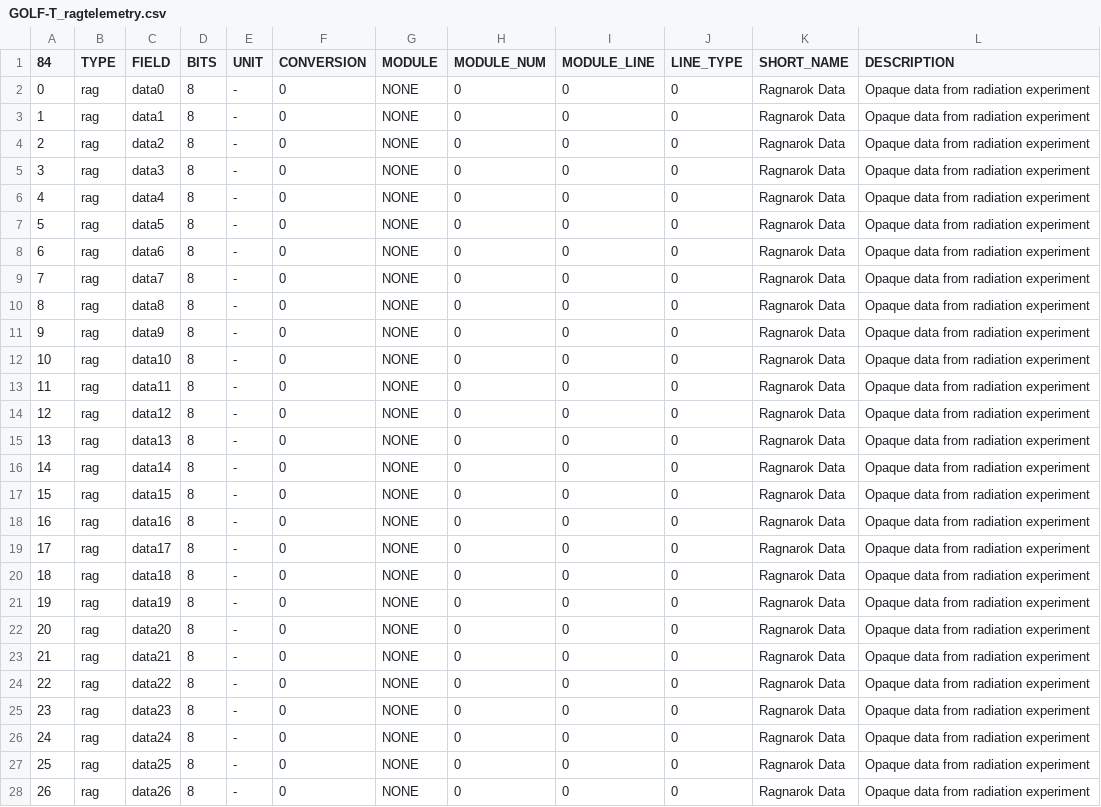
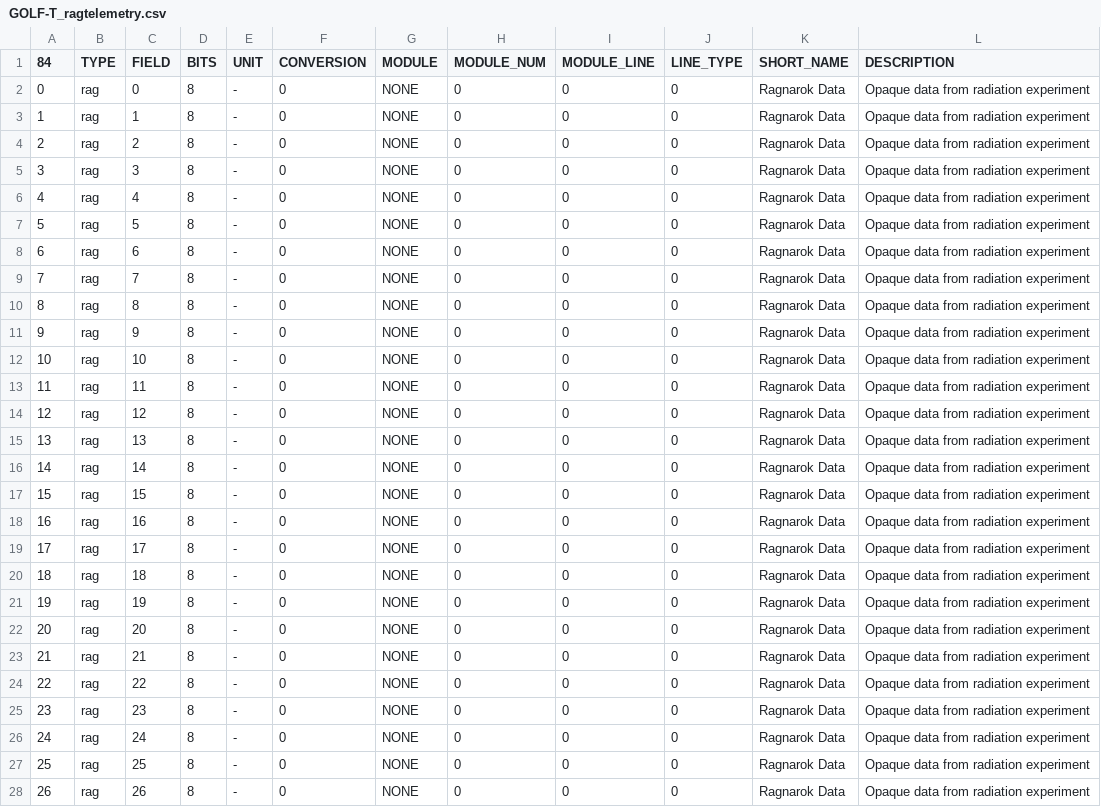
Before and after one commit to ac2cz/FoxTelem, a CSV file: spacecraft/GOLF-T_ragtelemetry.csv, drawn as a sheet; only a part is shown; the diff covers the shown part only.

```diff
--- a/spacecraft/GOLF-T_ragtelemetry.csv
+++ b/spacecraft/GOLF-T_ragtelemetry.csv
@@ -1,28 +1,28 @@
 84,TYPE,FIELD,BITS,UNIT,CONVERSION,MODULE,MODULE_NUM,MODULE_LINE,LINE_TYPE,SHORT_NAME,DESCRIPTION
-0,rag,data0,8,-,0,NONE,0,0,0,Ragnarok Data,Opaque data from radiation experiment
-1,rag,data1,8,-,0,NONE,0,0,0,Ragnarok Data,Opaque data from radiation experiment
-2,rag,data2,8,-,0,NONE,0,0,0,Ragnarok Data,Opaque data from radiation experiment
-3,rag,data3,8,-,0,NONE,0,0,0,Ragnarok Data,Opaque data from radiation experiment
-4,rag,data4,8,-,0,NONE,0,0,0,Ragnarok Data,Opaque data from radiation experiment
-5,rag,data5,8,-,0,NONE,0,0,0,Ragnarok Data,Opaque data from radiation experiment
-6,rag,data6,8,-,0,NONE,0,0,0,Ragnarok Data,Opaque data from radiation experiment
-7,rag,data7,8,-,0,NONE,0,0,0,Ragnarok Data,Opaque data from radiation experiment
-8,rag,data8,8,-,0,NONE,0,0,0,Ragnarok Data,Opaque data from radiation experiment
-9,rag,data9,8,-,0,NONE,0,0,0,Ragnarok Data,Opaque data from radiation experiment
-10,rag,data10,8,-,0,NONE,0,0,0,Ragnarok Data,Opaque data from radiation experiment
-11,rag,data11,8,-,0,NONE,0,0,0,Ragnarok Data,Opaque data from radiation experiment
-12,rag,data12,8,-,0,NONE,0,0,0,Ragnarok Data,Opaque data from radiation experiment
-13,rag,data13,8,-,0,NONE,0,0,0,Ragnarok Data,Opaque data from radiation experiment
-14,rag,data14,8,-,0,NONE,0,0,0,Ragnarok Data,Opaque data from radiation experiment
-15,rag,data15,8,-,0,NONE,0,0,0,Ragnarok Data,Opaque data from radiation experiment
-16,rag,data16,8,-,0,NONE,0,0,0,Ragnarok Data,Opaque data from radiation experiment
-17,rag,data17,8,-,0,NONE,0,0,0,Ragnarok Data,Opaque data from radiation experiment
-18,rag,data18,8,-,0,NONE,0,0,0,Ragnarok Data,Opaque data from radiation experiment
-19,rag,data19,8,-,0,NONE,0,0,0,Ragnarok Data,Opaque data from radiation experiment
-20,rag,data20,8,-,0,NONE,0,0,0,Ragnarok Data,Opaque data from radiation experiment
-21,rag,data21,8,-,0,NONE,0,0,0,Ragnarok Data,Opaque data from radiation experiment
-22,rag,data22,8,-,0,NONE,0,0,0,Ragnarok Data,Opaque data from radiation experiment
-23,rag,data23,8,-,0,NONE,0,0,0,Ragnarok Data,Opaque data from radiation experiment
-24,rag,data24,8,-,0,NONE,0,0,0,Ragnarok Data,Opaque data from radiation experiment
-25,rag,data25,8,-,0,NONE,0,0,0,Ragnarok Data,Opaque data from radiation experiment
-26,rag,data26,8,-,0,NONE,0,0,0,Ragnarok Data,Opaque data from radiation experiment
+0,rag,0,8,-,0,NONE,0,0,0,Ragnarok Data,Opaque data from radiation experiment
+1,rag,1,8,-,0,NONE,0,0,0,Ragnarok Data,Opaque data from radiation experiment
+2,rag,2,8,-,0,NONE,0,0,0,Ragnarok Data,Opaque data from radiation experiment
+3,rag,3,8,-,0,NONE,0,0,0,Ragnarok Data,Opaque data from radiation experiment
+4,rag,4,8,-,0,NONE,0,0,0,Ragnarok Data,Opaque data from radiation experiment
+5,rag,5,8,-,0,NONE,0,0,0,Ragnarok Data,Opaque data from radiation experiment
+6,rag,6,8,-,0,NONE,0,0,0,Ragnarok Data,Opaque data from radiation experiment
+7,rag,7,8,-,0,NONE,0,0,0,Ragnarok Data,Opaque data from radiation experiment
+8,rag,8,8,-,0,NONE,0,0,0,Ragnarok Data,Opaque data from radiation experiment
+9,rag,9,8,-,0,NONE,0,0,0,Ragnarok Data,Opaque data from radiation experiment
+10,rag,10,8,-,0,NONE,0,0,0,Ragnarok Data,Opaque data from radiation experiment
+11,rag,11,8,-,0,NONE,0,0,0,Ragnarok Data,Opaque data from radiation experiment
+12,rag,12,8,-,0,NONE,0,0,0,Ragnarok Data,Opaque data from radiation experiment
+13,rag,13,8,-,0,NONE,0,0,0,Ragnarok Data,Opaque data from radiation experiment
+14,rag,14,8,-,0,NONE,0,0,0,Ragnarok Data,Opaque data from radiation experiment
+15,rag,15,8,-,0,NONE,0,0,0,Ragnarok Data,Opaque data from radiation experiment
+16,rag,16,8,-,0,NONE,0,0,0,Ragnarok Data,Opaque data from radiation experiment
+17,rag,17,8,-,0,NONE,0,0,0,Ragnarok Data,Opaque data from radiation experiment
+18,rag,18,8,-,0,NONE,0,0,0,Ragnarok Data,Opaque data from radiation experiment
+19,rag,19,8,-,0,NONE,0,0,0,Ragnarok Data,Opaque data from radiation experiment
+20,rag,20,8,-,0,NONE,0,0,0,Ragnarok Data,Opaque data from radiation experiment
+21,rag,21,8,-,0,NONE,0,0,0,Ragnarok Data,Opaque data from radiation experiment
+22,rag,22,8,-,0,NONE,0,0,0,Ragnarok Data,Opaque data from radiation experiment
+23,rag,23,8,-,0,NONE,0,0,0,Ragnarok Data,Opaque data from radiation experiment
+24,rag,24,8,-,0,NONE,0,0,0,Ragnarok Data,Opaque data from radiation experiment
+25,rag,25,8,-,0,NONE,0,0,0,Ragnarok Data,Opaque data from radiation experiment
+26,rag,26,8,-,0,NONE,0,0,0,Ragnarok Data,Opaque data from radiation experiment
```
Also changed, not shown: 57 edited cells elsewhere in this file, spacecraft/GOLF-T_radtelemetry.csv, spacecraft/GOLF-T_wodradtelemetry.csv, 10 other files.
